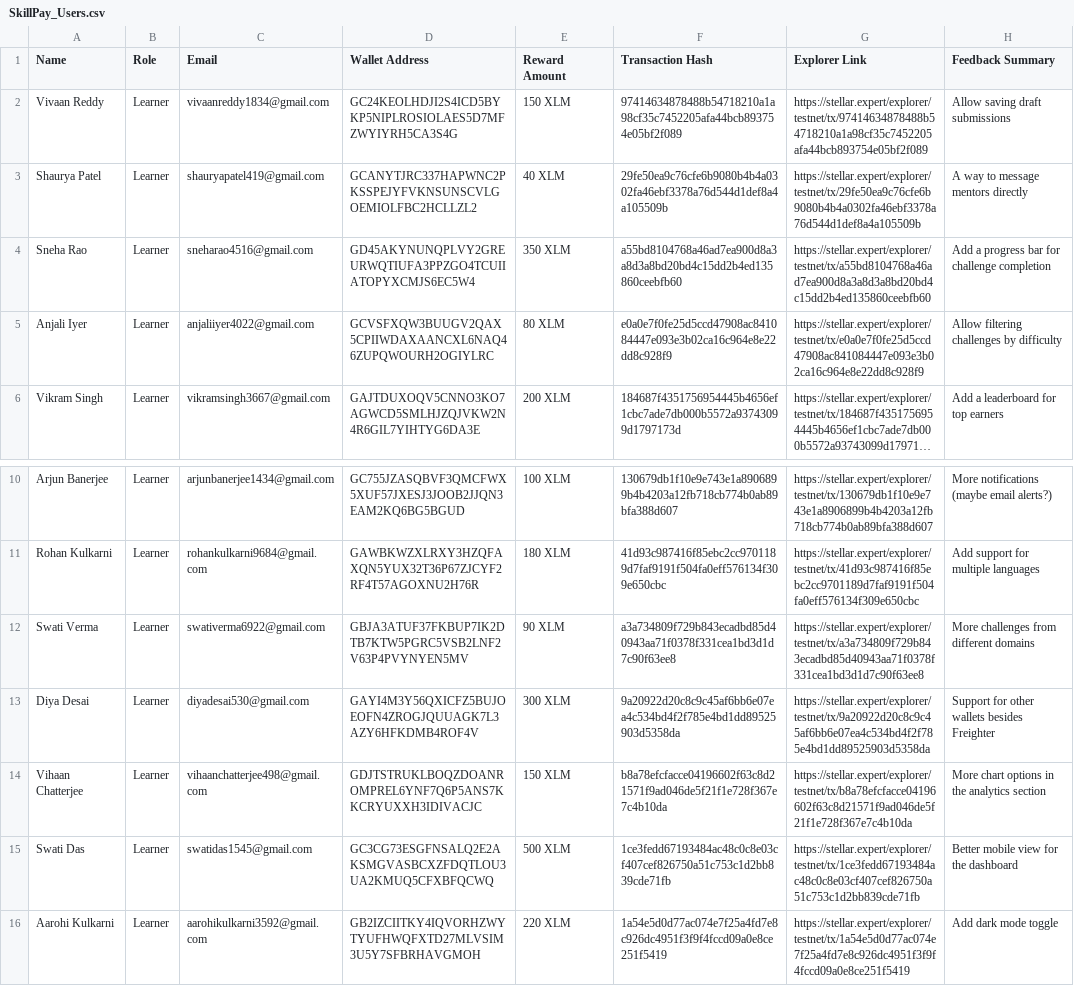
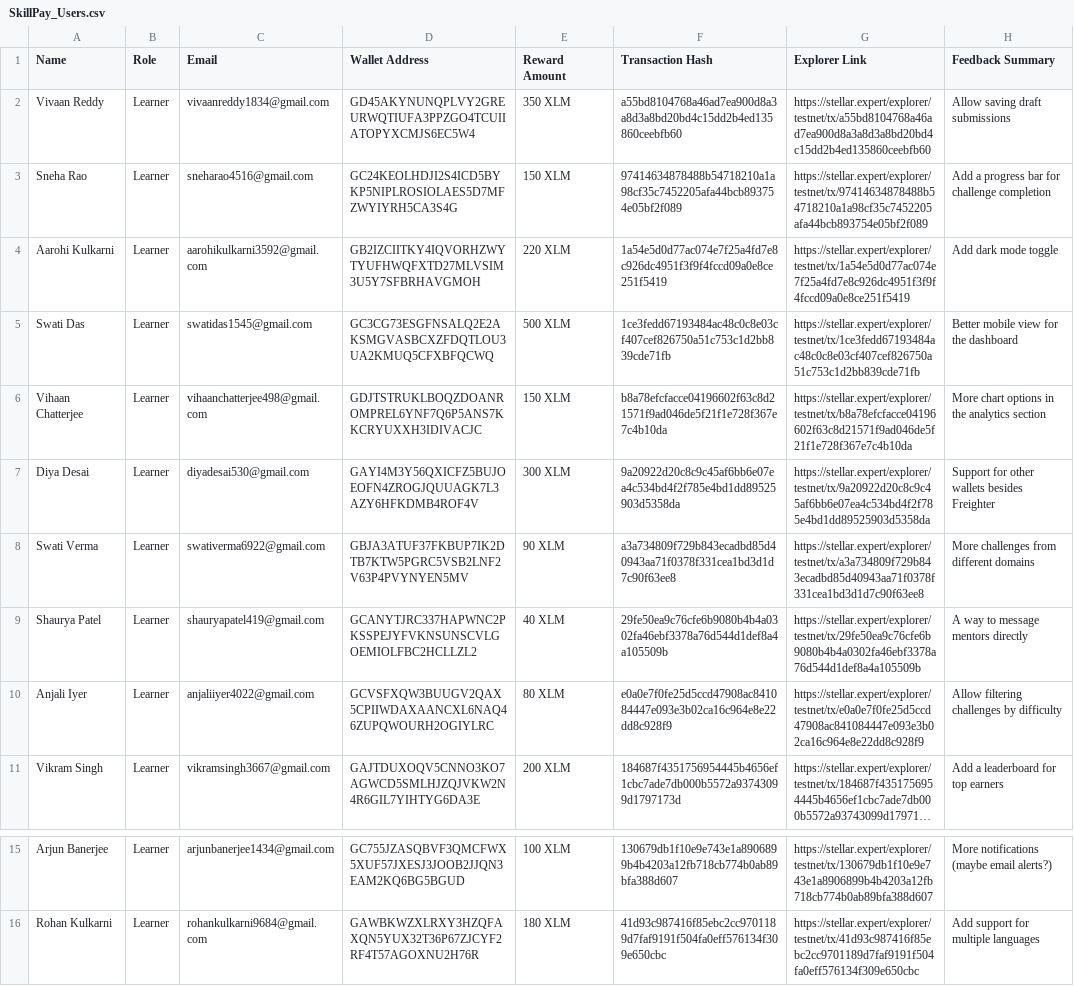
Before and after one commit to manish-kumar-a91949226/SkillPay---Learn-Earn-Platform-on-Stellar, a CSV file: SkillPay_Users.csv, drawn as a sheet; only a part is shown, gaps mark what is left out; long unchanged cells end in …; removed rows and columns are numbered as before the commit, all else as after; the diff names each change by its address in the sheet, - before the commit and + after, or states it on an @@ line.

Commit message:
Synchronize README and CSV tables perfectly with Google Sheet data

```diff
--- a/SkillPay_Users.csv
+++ b/SkillPay_Users.csv
-D2 (Wallet Address): GC24KEOLHDJI2S4ICD5BYKP5NIPLROSIOLAES5D7MFZWYIYRH5CA3S4G
+D2 (Wallet Address): GD45AKYNUNQPLVY2GREURWQTIUFA3PPZGO4TCUIIATOPYXCMJS6EC5W4
-E2 (Reward Amount): 150 XLM
+E2 (Reward Amount): 350 XLM
-F2 (Transaction Hash): 97414634878488b54718210a1a98cf35c7452205afa44bcb893754e05bf2f089
+F2 (Transaction Hash): a55bd8104768a46ad7ea900d8a3a8d3a8bd20bd4c15dd2b4ed135860ceebfb60
-G2 (Explorer Link): https://stellar.expert/explorer/testnet/tx/97414634878488b54718210a1a98cf35c7452205afa44bcb893754e05bf2f089
+G2 (Explorer Link): https://stellar.expert/explorer/testnet/tx/a55bd8104768a46ad7ea900d8a3a8d3a8bd20bd4c15dd2b4ed135860ceebfb60
+row 3: Sneha Rao | Learner | sneharao4516@gmail.com | GC24KEOLHDJI2S4ICD5BYKP5NIPLROSIOLAES5D7MFZWYIYRH5CA3S4G | 150 XLM | 97414634878488b54718210a1a98cf35c7452205afa44bcb893754e05bf2f089 | https://stellar.expert/explorer/testnet/tx/97414634878488b54718210a1a98cf35c7452205afa44bcb893754e05bf2f089 | Add a progress bar for challenge completion
@@ row 16 moved to row 4: Aarohi Kulkarni @@
@@ row 15 moved to row 5: Swati Das @@
@@ row 14 moved to row 6: Vihaan Chatterjee @@
@@ row 13 moved to row 7: Diya Desai @@
@@ row 12 moved to row 8: Swati Verma @@
-row 4: Sneha Rao | Learner | sneharao4516@gmail.com | GD45AKYNUNQPLVY2GREURWQTIUFA3PPZGO4TCUIIATOPYXCMJS6EC5W4 | 350 XLM | a55bd8104768a46ad7ea900d8a3a8d3a8bd20bd4c15dd2b4ed135860ceebfb60 | https://stellar.expert/explorer/testnet/tx/a55bd8104768a46ad7ea900d8a3a8d3a8bd20bd4c15dd2b4ed135860ceebfb60 | Add a progress bar for challenge completion
```
Also changed, not shown: 1 other file.
